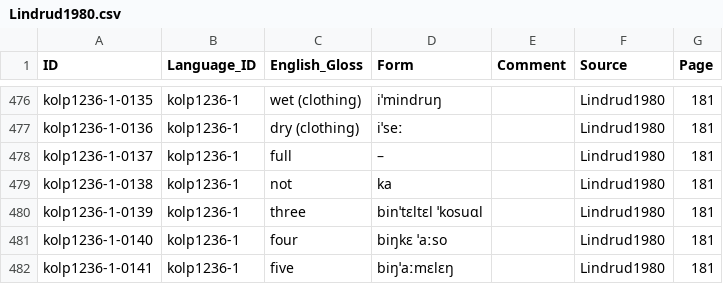
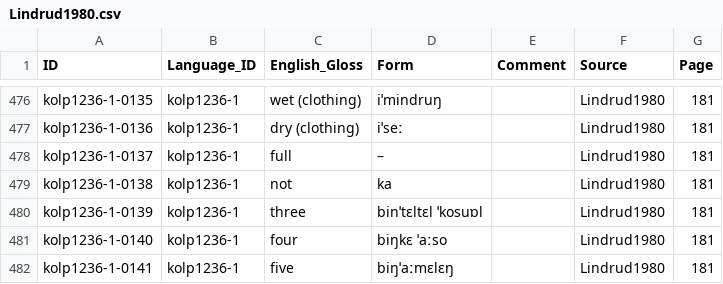
Before and after one commit to barlowrussell/tomoip, a CSV file: raw/Lindrud1980.csv, drawn as a sheet; only a part is shown, gaps mark what is left out.

Commit message:
Update file via upload

```diff
--- a/raw/Lindrud1980.csv
+++ b/raw/Lindrud1980.csv
@@ -479,3 +479,3 @@ kolp1236-1-0137,kolp1236-1,full,–,,Lindrud1980,181
 kolp1236-1-0138,kolp1236-1,not,ka,,Lindrud1980,181
-kolp1236-1-0139,kolp1236-1,three,binˈtɛltɛl ˈkosuɑl,,Lindrud1980,181
+kolp1236-1-0139,kolp1236-1,three,binˈtɛltɛl ˈkosuɒl,,Lindrud1980,181
 kolp1236-1-0140,kolp1236-1,four,biŋkɛ ˈaːso,,Lindrud1980,181
```
